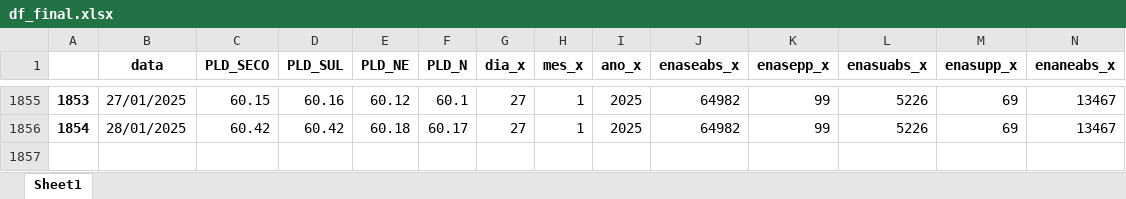
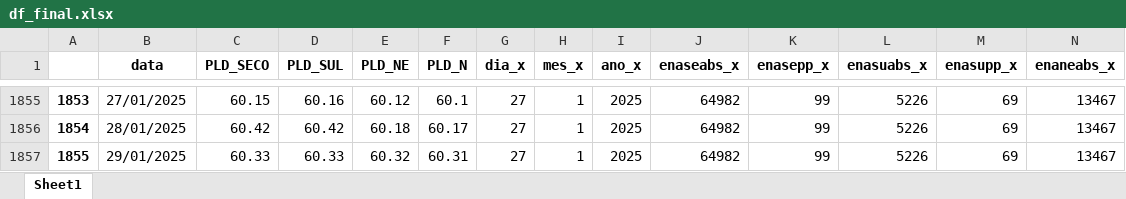
Before and after one commit to bernavice/dashboard_premissas_precos, an Excel workbook: assets/df_final.xlsx, sheet Sheet1, drawn as a sheet; only a part is shown, gaps mark what is left out; values as stored, in another font and other column widths than the file's, no borders; rows hold the shown columns only; the diff names each change by its address in the sheet, - before the commit and + after, or states it on an @@ line.

```diff
--- a/assets/df_final.xlsx (sheet Sheet1)
+++ b/assets/df_final.xlsx (sheet Sheet1)
+row 1857: 1855 | 29/01/2025 | 60.33 | 60.33 | 60.32 | 60.31 | 27 | 1 | 2025 | 64982 | 99 | 5226 | 69 | 13467
```
Also changed, not shown: assets/me3.xlsx, assets/teste.xlsx, 4 other files.
